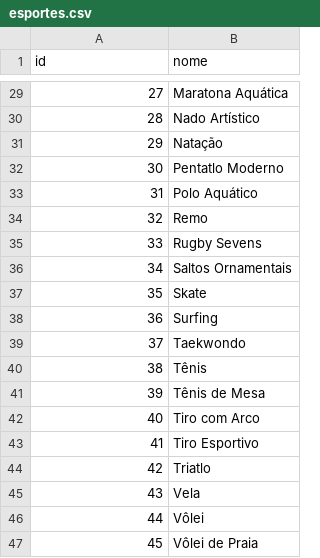
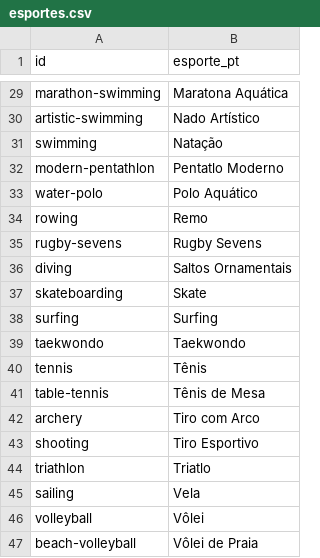
Before and after one commit to JevsJevs/Software-Engineering---MC656-2024-1s, a CSV file: backend/scrapping/esportes.csv, drawn as a sheet; only a part is shown, gaps mark what is left out; the diff covers the shown part only.

```diff
--- a/backend/scrapping/esportes.csv
+++ b/backend/scrapping/esportes.csv
@@ -1 +1 @@
-id,nome
+id,esporte_pt
@@ -29,19 +29,19 @@ id,nome
-27,Maratona Aquática
-28,Nado Artístico
-29,Natação
-30,Pentatlo Moderno
-31,Polo Aquático
-32,Remo
-33,Rugby Sevens
-34,Saltos Ornamentais
-35,Skate
-36,Surfing
-37,Taekwondo
-38,Tênis
-39,Tênis de Mesa
-40,Tiro com Arco
-41,Tiro Esportivo
-42,Triatlo
-43,Vela
-44,Vôlei
-45,Vôlei de Praia
+marathon-swimming,Maratona Aquática
+artistic-swimming,Nado Artístico
+swimming,Natação
+modern-pentathlon,Pentatlo Moderno
+water-polo,Polo Aquático
+rowing,Remo
+rugby-sevens,Rugby Sevens
+diving,Saltos Ornamentais
+skateboarding,Skate
+surfing,Surfing
+taekwondo,Taekwondo
+tennis,Tênis
+table-tennis,Tênis de Mesa
+archery,Tiro com Arco
+shooting,Tiro Esportivo
+triathlon,Triatlo
+sailing,Vela
+volleyball,Vôlei
+beach-volleyball,Vôlei de Praia
```
Also changed, not shown: 27 edited cells elsewhere in this file, 5 other files.
